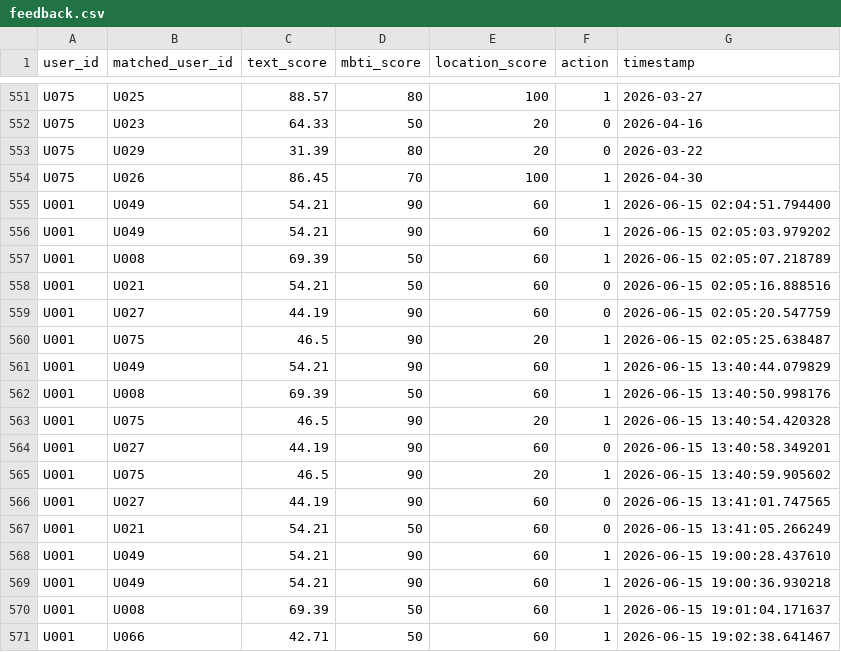
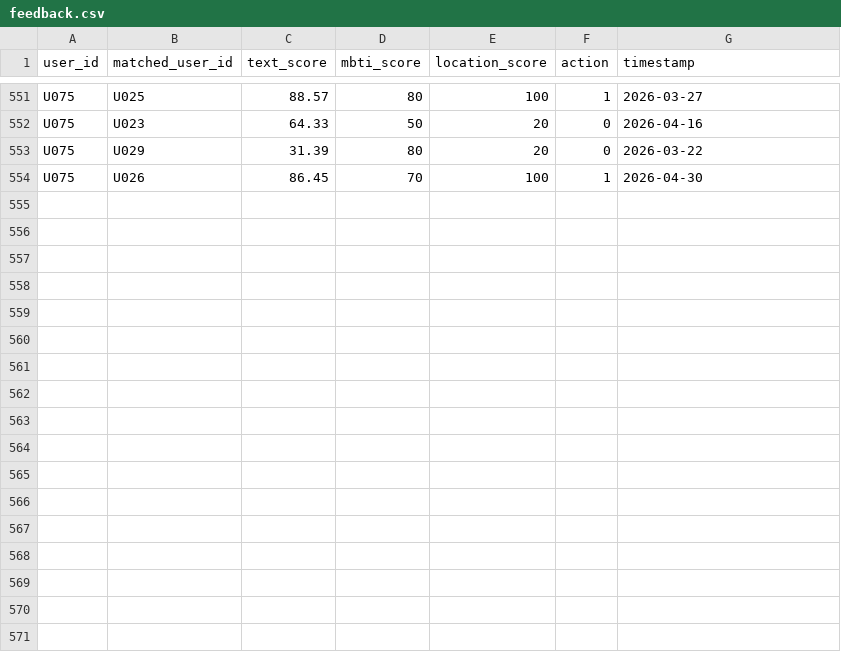
Before and after one commit to PrateekRaj8125/Intelligent-Hybrid-Recommendation-System, a CSV file: data/feedback.csv, drawn as a sheet; only a part is shown, gaps mark what is left out; the diff names each change by its address in the sheet, - before the commit and + after, or states it on an @@ line.

Commit message:
Refactor data pipeline to use Pathlib for file handling and remove users.csv; update feedback.csv to remove duplicate entries

```diff
--- a/data/feedback.csv
+++ b/data/feedback.csv
-row 555: U001 | U049 | 54.21 | 90 | 60 | 1 | 2026-06-15 02:04:51.794400
-row 556: U001 | U049 | 54.21 | 90 | 60 | 1 | 2026-06-15 02:05:03.979202
-row 557: U001 | U008 | 69.39 | 50 | 60 | 1 | 2026-06-15 02:05:07.218789
-row 558: U001 | U021 | 54.21 | 50 | 60 | 0 | 2026-06-15 02:05:16.888516
-row 559: U001 | U027 | 44.19 | 90 | 60 | 0 | 2026-06-15 02:05:20.547759
-row 560: U001 | U075 | 46.5 | 90 | 20 | 1 | 2026-06-15 02:05:25.638487
-row 561: U001 | U049 | 54.21 | 90 | 60 | 1 | 2026-06-15 13:40:44.079829
-row 562: U001 | U008 | 69.39 | 50 | 60 | 1 | 2026-06-15 13:40:50.998176
-row 563: U001 | U075 | 46.5 | 90 | 20 | 1 | 2026-06-15 13:40:54.420328
-row 564: U001 | U027 | 44.19 | 90 | 60 | 0 | 2026-06-15 13:40:58.349201
-row 565: U001 | U075 | 46.5 | 90 | 20 | 1 | 2026-06-15 13:40:59.905602
-row 566: U001 | U027 | 44.19 | 90 | 60 | 0 | 2026-06-15 13:41:01.747565
-row 567: U001 | U021 | 54.21 | 50 | 60 | 0 | 2026-06-15 13:41:05.266249
-row 568: U001 | U049 | 54.21 | 90 | 60 | 1 | 2026-06-15 19:00:28.437610
-row 569: U001 | U049 | 54.21 | 90 | 60 | 1 | 2026-06-15 19:00:36.930218
-row 570: U001 | U008 | 69.39 | 50 | 60 | 1 | 2026-06-15 19:01:04.171637
-row 571: U001 | U066 | 42.71 | 50 | 60 | 1 | 2026-06-15 19:02:38.641467
```
Also changed, not shown: 4 other files.
